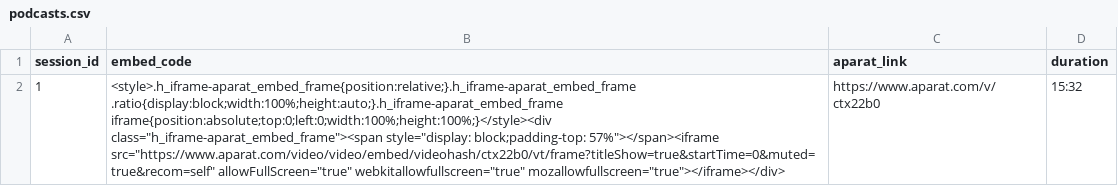
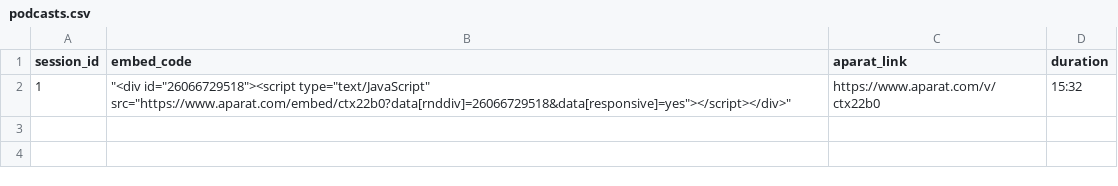
Before and after one commit to goharimanesh/Measurement-Class, a CSV file: podcasts.csv, drawn as a sheet; the diff names each change by its address in the sheet, - before the commit and + after, or states it on an @@ line.

Commit message:
Add Podcasts and some changes

```diff
--- a/podcasts.csv
+++ b/podcasts.csv
-B2 (embed_code): <style>.h_iframe-aparat_embed_frame{position:relative;}.h_iframe-aparat_embed_frame .ratio{display:block;width:100%;height:auto;}.h_iframe-aparat_embed_frame iframe{position:absolute;top:0;left:0;width:100%;height:100%;}</style><div class="h_iframe-aparat_embed_frame"><span style="display: block;padding-top: 57%"></span><iframe src="https://www.aparat.com/video/video/embed/videohash/ctx22b0/vt/frame?titleShow=true&startTime=0&muted=true&recom=self" allowFullScreen="true" webkitallowfullscreen="true" mozallowfullscreen="true"></iframe></div>
+B2 (embed_code): "<div id="26066729518"><script type="text/JavaScript" src="https://www.aparat.com/embed/ctx22b0?data[rnddiv]=26066729518&data[responsive]=yes"></script></div>"
```
